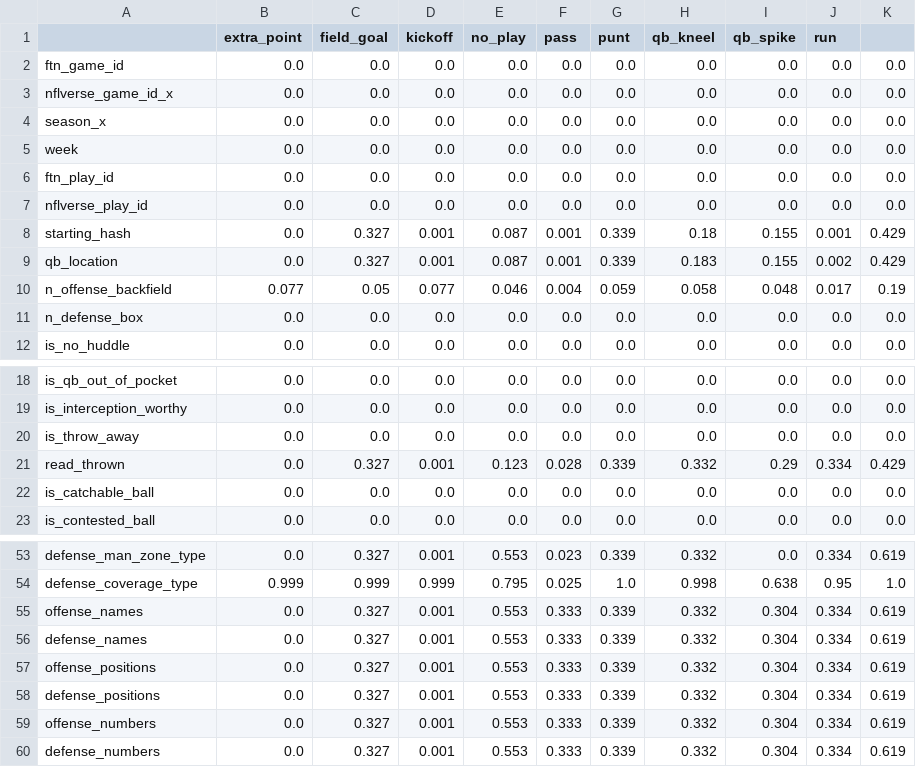
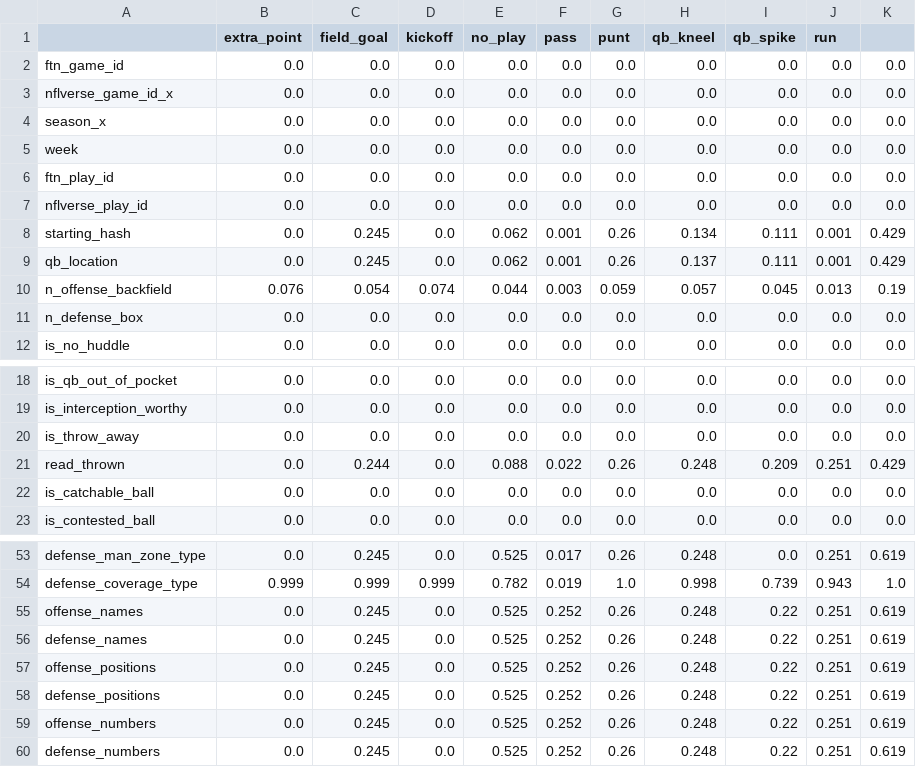
Before and after one commit to nickthx/nfl-defensive-tendencies, a CSV file: audit/ftn_null_profile.csv, drawn as a sheet; only a part is shown, gaps mark what is left out; the diff covers the shown part only; the diff names each change by its address in the sheet, - before the commit and + after, or states it on an @@ line.

```diff
--- a/audit/ftn_null_profile.csv
+++ b/audit/ftn_null_profile.csv
-C8:C9 (field_goal): 0.327
+C8:C9 (field_goal): 0.245
-D8:D9 (kickoff): 0.001
+D8:D9 (kickoff): 0.0
-E8:E9 (no_play): 0.087
+E8:E9 (no_play): 0.062
-G8:G9 (punt): 0.339
+G8:G9 (punt): 0.26
-H8 (qb_kneel): 0.18
+H8 (qb_kneel): 0.134
-I8:I9 (qb_spike): 0.155
+I8:I9 (qb_spike): 0.111
-H9 (qb_kneel): 0.183
+H9 (qb_kneel): 0.137
-J9 (run): 0.002
+J9 (run): 0.001
-B10 (extra_point): 0.077
+B10 (extra_point): 0.076
-C10 (field_goal): 0.05
+C10 (field_goal): 0.054
-D10 (kickoff): 0.077
+D10 (kickoff): 0.074
-E10 (no_play): 0.046
+E10 (no_play): 0.044
-F10 (pass): 0.004
+F10 (pass): 0.003
-H10 (qb_kneel): 0.058
+H10 (qb_kneel): 0.057
-I10 (qb_spike): 0.048
+I10 (qb_spike): 0.045
-J10 (run): 0.017
+J10 (run): 0.013
-C21 (field_goal): 0.327
+C21 (field_goal): 0.244
-D21 (kickoff): 0.001
+D21 (kickoff): 0.0
-E21 (no_play): 0.123
+E21 (no_play): 0.088
-F21 (pass): 0.028
+F21 (pass): 0.022
-G21 (punt): 0.339
+G21 (punt): 0.26
-H21 (qb_kneel): 0.332
+H21 (qb_kneel): 0.248
-I21 (qb_spike): 0.29
+I21 (qb_spike): 0.209
-J21 (run): 0.334
+J21 (run): 0.251
-C53 (field_goal): 0.327
+C53 (field_goal): 0.245
-D53 (kickoff): 0.001
+D53 (kickoff): 0.0
-E53 (no_play): 0.553
+E53 (no_play): 0.525
-F53 (pass): 0.023
+F53 (pass): 0.017
-G53 (punt): 0.339
+G53 (punt): 0.26
-H53 (qb_kneel): 0.332
+H53 (qb_kneel): 0.248
-J53 (run): 0.334
+J53 (run): 0.251
-E54 (no_play): 0.795
+E54 (no_play): 0.782
-F54 (pass): 0.025
+F54 (pass): 0.019
-I54 (qb_spike): 0.638
+I54 (qb_spike): 0.739
-J54 (run): 0.95
+J54 (run): 0.943
-C55:C60 (field_goal): 0.327
+C55:C60 (field_goal): 0.245
-D55:D60 (kickoff): 0.001
+D55:D60 (kickoff): 0.0
-E55:E60 (no_play): 0.553
+E55:E60 (no_play): 0.525
-F55:F60 (pass): 0.333
+F55:F60 (pass): 0.252
-G55:G60 (punt): 0.339
+G55:G60 (punt): 0.26
-H55:H60 (qb_kneel): 0.332
+H55:H60 (qb_kneel): 0.248
-I55:I60 (qb_spike): 0.304
+I55:I60 (qb_spike): 0.22
-J55:J60 (run): 0.334
+J55:J60 (run): 0.251
```
Also changed, not shown: 59 edited cells elsewhere in this file, 19 other files.
